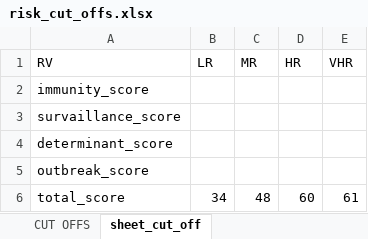
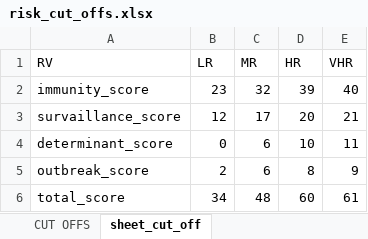
Before and after one commit to Oliversinn/polio-risk, an Excel workbook: src/R/risk_cut_offs.xlsx, sheet sheet_cut_off, drawn as a sheet; values as stored, in another font and other column widths than the file's, no borders; the diff names each change by its address in the sheet, - before the commit and + after, or states it on an @@ line.

Commit message:
value box and filters work

```diff
--- a/src/R/risk_cut_offs.xlsx (sheet sheet_cut_off)
+++ b/src/R/risk_cut_offs.xlsx (sheet sheet_cut_off)
-B2 (LR): (empty)
+B2 (LR): 23
-C2 (MR): (empty)
+C2 (MR): 32
-D2 (HR): (empty)
+D2 (HR): 39
-E2 (VHR): (empty)
+E2 (VHR): 40
-B3 (LR): (empty)
+B3 (LR): 12
-C3 (MR): (empty)
+C3 (MR): 17
-D3 (HR): (empty)
+D3 (HR): 20
-E3 (VHR): (empty)
+E3 (VHR): 21
-B4 (LR): (empty)
+B4 (LR): 0
-C4:C5 (MR): (empty)
+C4:C5 (MR): 6
-D4 (HR): (empty)
+D4 (HR): 10
-E4 (VHR): (empty)
+E4 (VHR): 11
-B5 (LR): (empty)
+B5 (LR): 2
-D5 (HR): (empty)
+D5 (HR): 8
-E5 (VHR): (empty)
+E5 (VHR): 9
```
Also changed, not shown: 4 other files.
